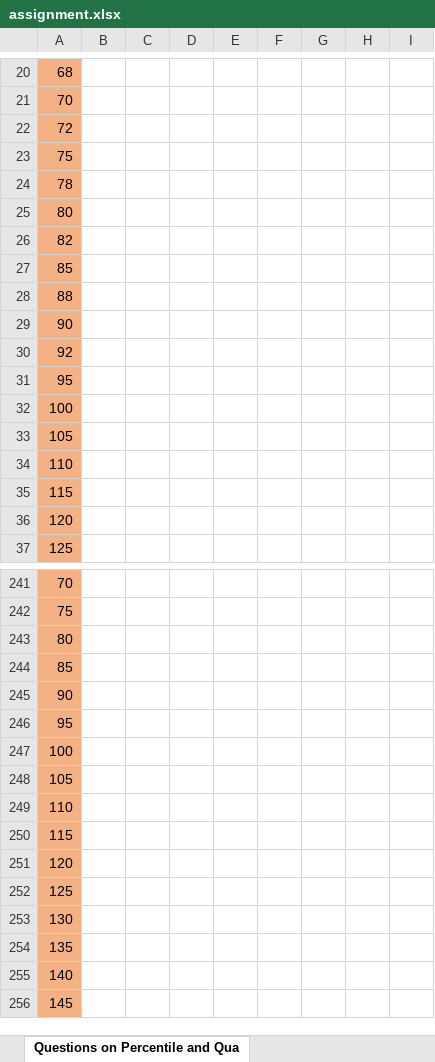
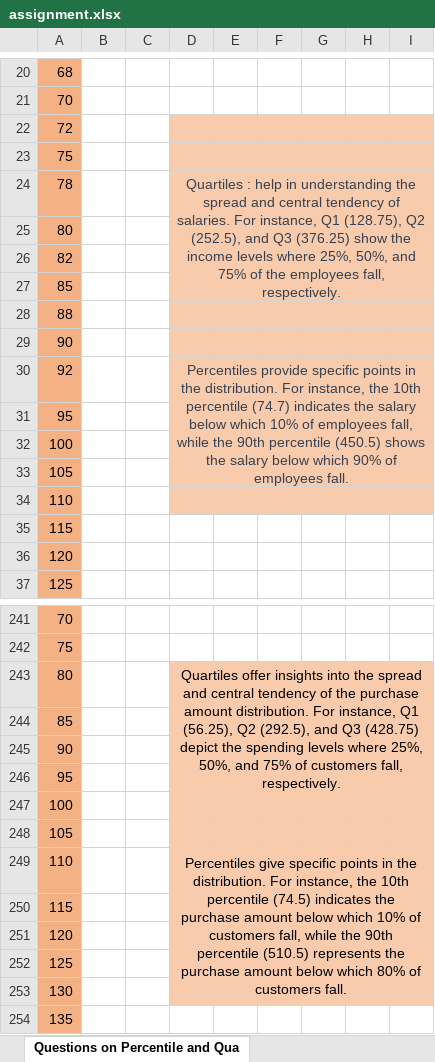
Before and after one commit to pateljay2114/jay_patel, an Excel workbook: Statistics/ASSIGNMENT/assignment.xlsx, sheet Questions on Percentile and Qua, drawn as a sheet; only a part is shown, gaps mark what is left out; the shorter side is filled out with more unchanged rows; values as stored, in another font and other column widths than the file's, no borders; the diff covers the shown part only; the diff names each change by its address in the sheet, - before the commit and + after, or states it on an @@ line.

Commit message:
done

```diff
--- a/Statistics/ASSIGNMENT/assignment.xlsx (sheet Questions on Percentile and Qua)
+++ b/Statistics/ASSIGNMENT/assignment.xlsx (sheet Questions on Percentile and Qua)
-D22:I34 fill: none
+D22:I34 fill: #F8CBAD
-D24: (empty)
+D24: Quartiles : help in understanding the spread and central tendency of salaries. For instance, Q1 (128.75), Q2 (252.5), and Q3 (376.25) show the income levels where 25%, 50%, and 75% of the employees fall, respectively.
+D24:I27 merged
-D30: (empty)
+D30: Percentiles provide specific points in the distribution. For instance, the 10th percentile (74.7) indicates the salary below which 10% of employees fall, while the 90th percentile (450.5) shows the salary below which 90% of employees fall.
+D30:I33 merged
-D243: (empty)
+D243: Quartiles offer insights into the spread and central tendency of the purchase amount distribution. For instance, Q1 (56.25), Q2 (292.5), and Q3 (428.75) depict the spending levels where 25%, 50%, and 75% of customers fall, respectively.
-D243:I253 fill: none
+D243:I253 fill: #F8CBAD
+D243:I246 merged
-D249: (empty)
+D249: Percentiles give specific points in the distribution. For instance, the 10th percentile (74.5) indicates the purchase amount below which 10% of customers fall, while the 90th percentile (510.5) represents the purchase amount below which 80% of customers fall.
+D249:I253 merged
```
Also changed, not shown: 2 edited cells, cell formats and merged cells elsewhere in this sheet.
